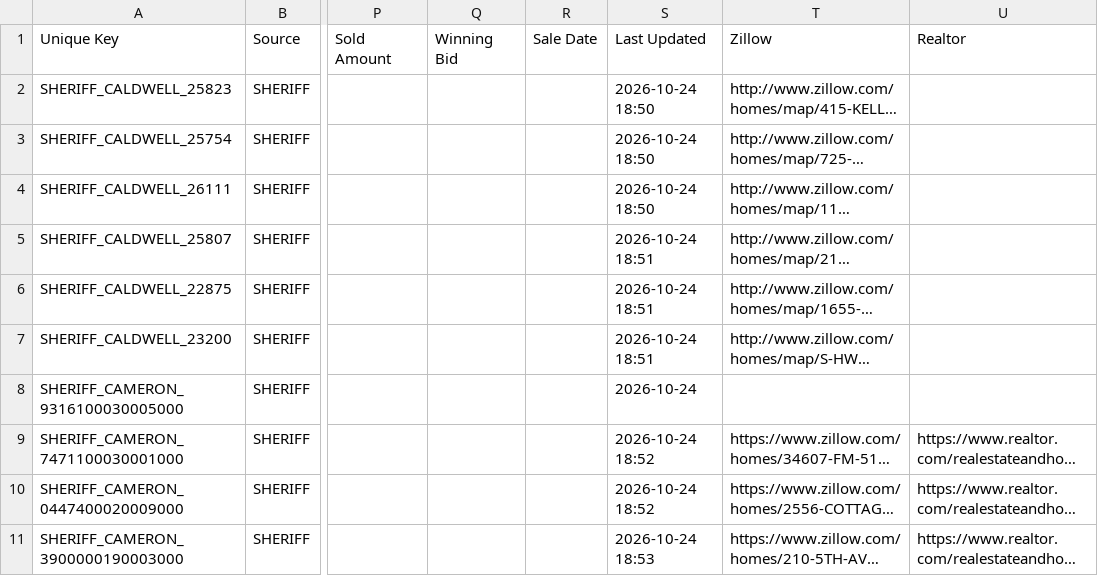
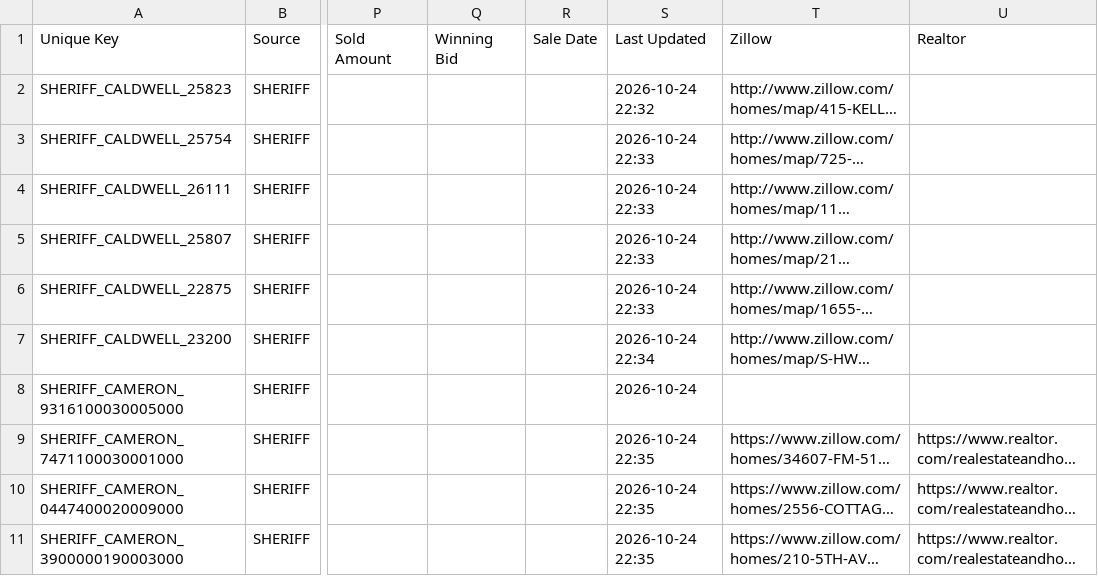
Before and after one commit to fahadkhan0318/auction-bot, a CSV file: data_november_2026.csv, drawn as a sheet; only a part is shown, gaps mark what is left out; long unchanged cells end in …; the diff covers the shown part only; the diff names each change by its address in the sheet, - before the commit and + after, or states it on an @@ line.

```diff
--- a/data_november_2026.csv
+++ b/data_november_2026.csv
-S2 (Last Updated): 2026-10-24 18:50
+S2 (Last Updated): 2026-10-24 22:32
-S3:S4 (Last Updated): 2026-10-24 18:50
+S3:S4 (Last Updated): 2026-10-24 22:33
-S5:S6 (Last Updated): 2026-10-24 18:51
+S5:S6 (Last Updated): 2026-10-24 22:33
-S7 (Last Updated): 2026-10-24 18:51
+S7 (Last Updated): 2026-10-24 22:34
-S9:S10 (Last Updated): 2026-10-24 18:52
+S9:S10 (Last Updated): 2026-10-24 22:35
-S11 (Last Updated): 2026-10-24 18:53
+S11 (Last Updated): 2026-10-24 22:35
```
Also changed, not shown: 1 added row, 1 removed row and 52 edited cells elsewhere in this file.
